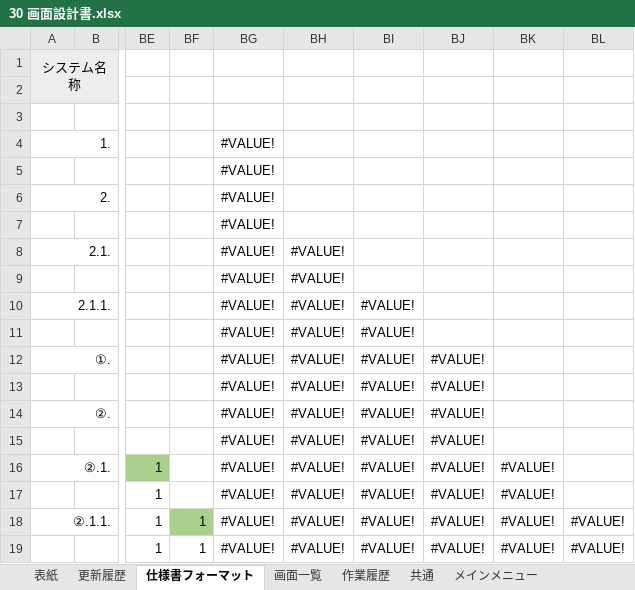
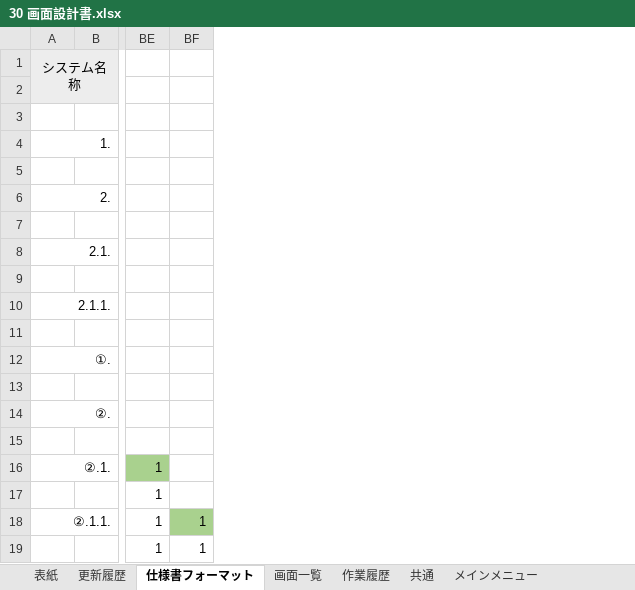
Before and after one commit to indy-papa/MENTA_Task, an Excel workbook: 30 画面設計書.xlsx, sheet 仕様書フォーマット, drawn as a sheet; only a part is shown, gaps mark what is left out; values as stored, in another font and other column widths than the file's, no borders; the diff names each change by its address in the sheet, - before the commit and + after, or states it on an @@ line.

```diff
--- a/30 画面設計書.xlsx (sheet 仕様書フォーマット)
+++ b/30 画面設計書.xlsx (sheet 仕様書フォーマット)
-column BG, rows 4-19: all #VALUE!
-column BH, rows 8-19: all #VALUE!
-column BI, rows 10-19: all #VALUE!
-column BJ, rows 12-19: all #VALUE!
-column BK, rows 16-19: all #VALUE!
-column BL, rows 18-19: #VALUE! | #VALUE!
```
Also changed, not shown: sheet 縦断図測定値入力, sheet 工事登録画面, sheet 共通, formulas that keep their value.
